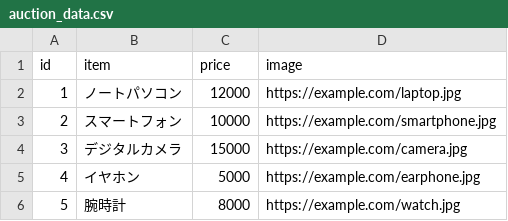
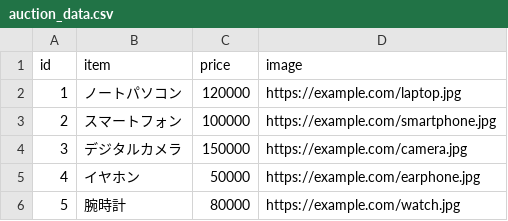
Before and after one commit to yoshimasa1101/tasq-bid-down-v2, a CSV file: auction_data.csv, drawn as a sheet.

Commit message:
Update auction_data.csv

```diff
--- a/auction_data.csv
+++ b/auction_data.csv
@@ -1,6 +1,6 @@
 id,item,price,image
-1,ノートパソコン,12000,https://example.com/laptop.jpg
-2,スマートフォン,10000,https://example.com/smartphone.jpg
-3,デジタルカメラ,15000,https://example.com/camera.jpg
-4,イヤホン,5000,https://example.com/earphone.jpg
-5,腕時計,8000,https://example.com/watch.jpg
+1,ノートパソコン,120000,https://example.com/laptop.jpg
+2,スマートフォン,100000,https://example.com/smartphone.jpg
+3,デジタルカメラ,150000,https://example.com/camera.jpg
+4,イヤホン,50000,https://example.com/earphone.jpg
+5,腕時計,80000,https://example.com/watch.jpg
```
